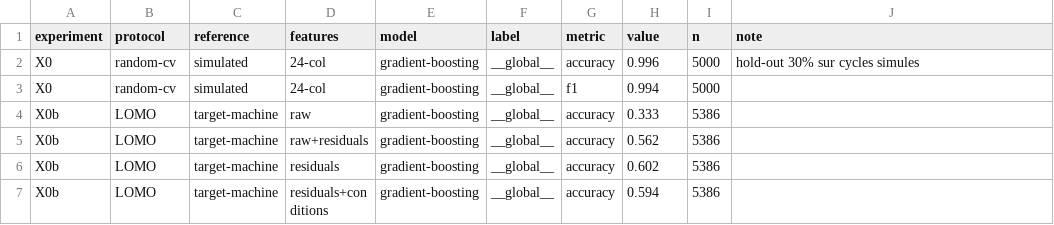
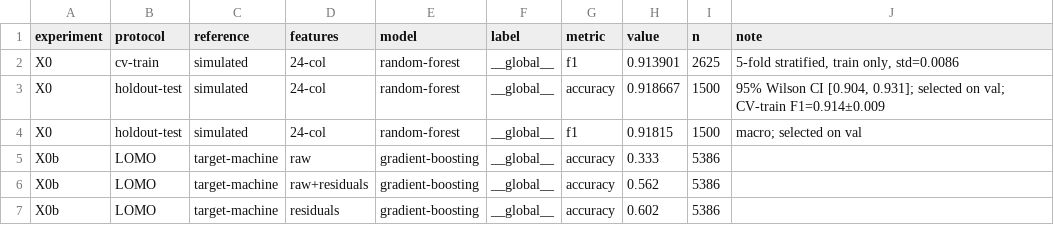
Before and after one commit to Adnandbss/heat-pump-fdd, a CSV file: outputs/results.csv, drawn as a sheet; only a part is shown; the shorter side is filled out with more unchanged rows.

Commit message:
results

```diff
--- a/outputs/results.csv
+++ b/outputs/results.csv
@@ -1,4 +1,5 @@
 experiment,protocol,reference,features,model,label,metric,value,n,note
-X0,random-cv,simulated,24-col,gradient-boosting,__global__,accuracy,0.996,5000,hold-out 30% sur cycles simules
-X0,random-cv,simulated,24-col,gradient-boosting,__global__,f1,0.994,5000,
+X0,cv-train,simulated,24-col,random-forest,__global__,f1,0.913901,2625,"5-fold stratified, train only, std=0.0086"
+X0,holdout-test,simulated,24-col,random-forest,__global__,accuracy,0.918667,1500,"95% Wilson CI [0.904, 0.931]; selected on val; CV-train F1=0.914±0.009"
+X0,holdout-test,simulated,24-col,random-forest,__global__,f1,0.91815,1500,macro; selected on val
 X0b,LOMO,target-machine,raw,gradient-boosting,__global__,accuracy,0.333,5386,
```
Also changed, not shown: outputs/synthetic/confusion_matrix.csv, outputs/synthetic/feature_importance.csv, 9 other files.
